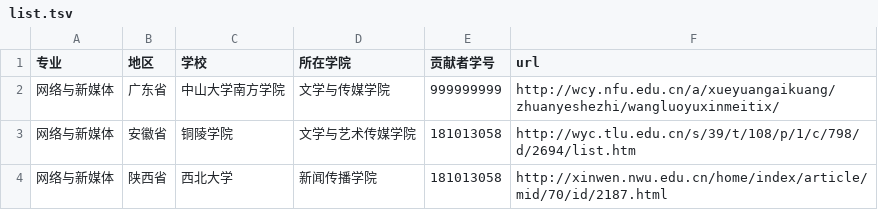
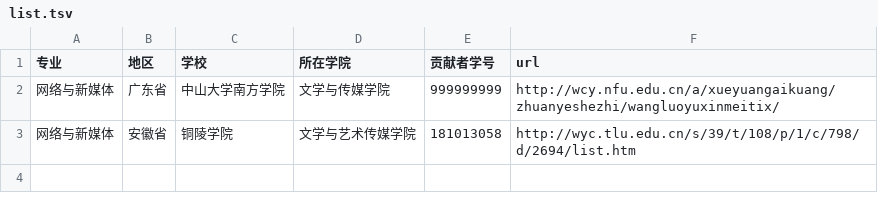
Before and after one commit to hanteng/China_newmedia_undergrad, a TSV file: list.tsv, drawn as a sheet.

Commit message:
删除一所学校，保留铜陵学院

```diff
--- a/list.tsv
+++ b/list.tsv
@@ -3,2 +3 @@
 网络与新媒体	安徽省	铜陵学院	文学与艺术传媒学院	181013058	http://wyc.tlu.edu.cn/s/39/t/108/p/1/c/798/d/2694/list.htm
-网络与新媒体	陕西省	西北大学	新闻传播学院	181013058	http://xinwen.nwu.edu.cn/home/index/article/mid/70/id/2187.html
```
